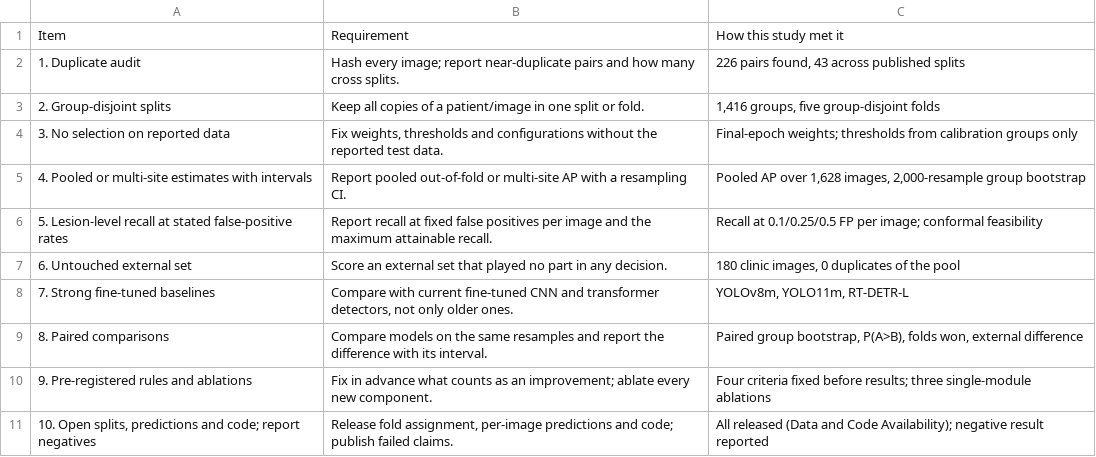
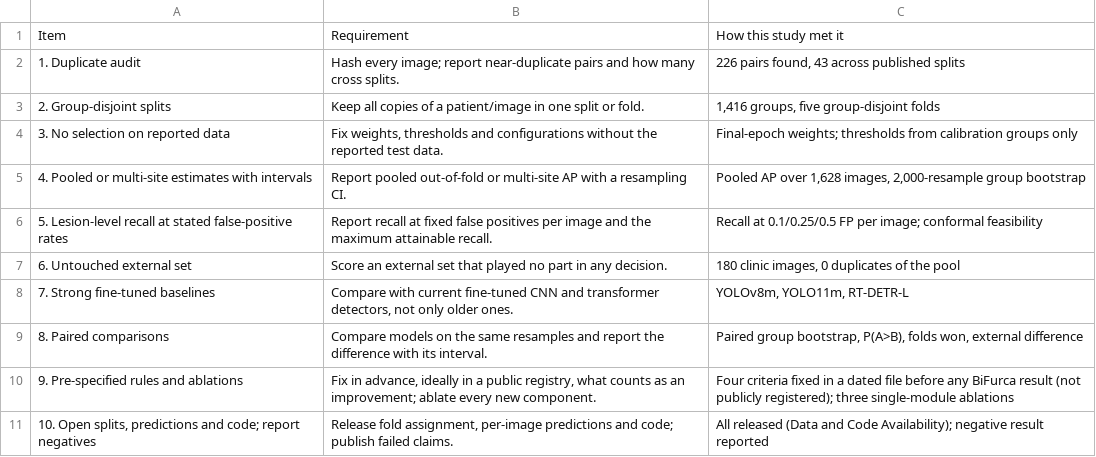
Before and after one commit to Pkr2180/furcation-detection-benchmark, a CSV file: paper/tables/Table5_minimum_evaluation_standard.csv, drawn as a sheet; removed rows and columns are numbered as before the commit, all else as after; the diff names each change by its address in the sheet, - before the commit and + after, or states it on an @@ line.

```diff
--- a/paper/tables/Table5_minimum_evaluation_standard.csv
+++ b/paper/tables/Table5_minimum_evaluation_standard.csv
-row 10: 9. Pre-registered rules and ablations | Fix in advance what counts as an improvement; ablate every new component. | Four criteria fixed before results; three single-module ablations
+row 10: 9. Pre-specified rules and ablations | Fix in advance, ideally in a public registry, what counts as an improvement; ablate every new component. | Four criteria fixed in a dated file before any BiFurca result (not publicly registered); three single-module ablations
```
Also changed, not shown: paper/tables/Table3_preregistered_criteria.csv, paper/tables/TableS4_conformal.csv, 16 other files.
